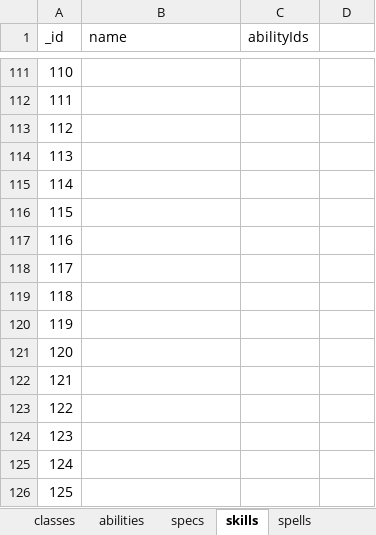
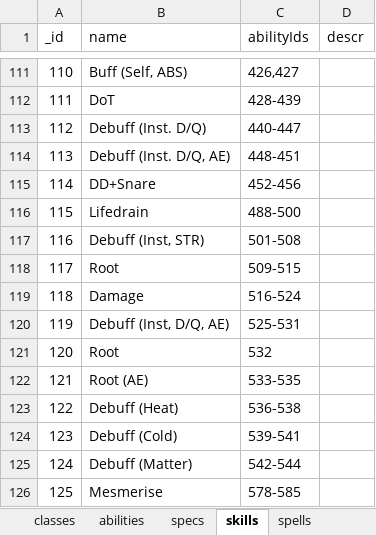
Before and after one commit to amoz871/charplan, an Excel workbook: external/classic.xlsx, sheet skills, drawn as a sheet; only a part is shown, gaps mark what is left out; values as stored, in another font and other column widths than the file's, no borders; the diff covers the shown part only; the diff names each change by its address in the sheet, - before the commit and + after, or states it on an @@ line.

Commit message:
Working on db source
Added skills and specs for Minstrel,
Sorcerer and Cabalist.

```diff
--- a/external/classic.xlsx (sheet skills)
+++ b/external/classic.xlsx (sheet skills)
-D1: (empty)
+D1: descr
-B111 (name): (empty)
+B111 (name): Buff (Self, ABS)
-C111 (abilityIds): (empty)
+C111 (abilityIds): 426,427
-B112 (name): (empty)
+B112 (name): DoT
-C112 (abilityIds): (empty)
+C112 (abilityIds): 428-439
-B113 (name): (empty)
+B113 (name): Debuff (Inst. D/Q)
-C113 (abilityIds): (empty)
+C113 (abilityIds): 440-447
-B114 (name): (empty)
+B114 (name): Debuff (Inst. D/Q, AE)
-C114 (abilityIds): (empty)
+C114 (abilityIds): 448-451
-B115 (name): (empty)
+B115 (name): DD+Snare
-C115 (abilityIds): (empty)
+C115 (abilityIds): 452-456
-B116 (name): (empty)
+B116 (name): Lifedrain
-C116 (abilityIds): (empty)
+C116 (abilityIds): 488-500
-B117 (name): (empty)
+B117 (name): Debuff (Inst, STR)
-C117 (abilityIds): (empty)
+C117 (abilityIds): 501-508
-B118 (name): (empty)
+B118 (name): Root
-C118 (abilityIds): (empty)
+C118 (abilityIds): 509-515
-B119 (name): (empty)
+B119 (name): Damage
-C119 (abilityIds): (empty)
+C119 (abilityIds): 516-524
-B120 (name): (empty)
+B120 (name): Debuff (Inst, D/Q, AE)
-C120 (abilityIds): (empty)
+C120 (abilityIds): 525-531
-B121 (name): (empty)
+B121 (name): Root
-C121 (abilityIds): (empty)
+C121 (abilityIds): 532
-B122 (name): (empty)
+B122 (name): Root (AE)
-C122 (abilityIds): (empty)
+C122 (abilityIds): 533-535
-B123 (name): (empty)
+B123 (name): Debuff (Heat)
-C123 (abilityIds): (empty)
+C123 (abilityIds): 536-538
-B124 (name): (empty)
+B124 (name): Debuff (Cold)
-C124 (abilityIds): (empty)
+C124 (abilityIds): 539-541
-B125 (name): (empty)
+B125 (name): Debuff (Matter)
-C125 (abilityIds): (empty)
+C125 (abilityIds): 542-544
-B126 (name): (empty)
+B126 (name): Mesmerise
-C126 (abilityIds): (empty)
+C126 (abilityIds): 578-585
```
Also changed, not shown: 108 edited cells elsewhere in this sheet, sheet specs.
